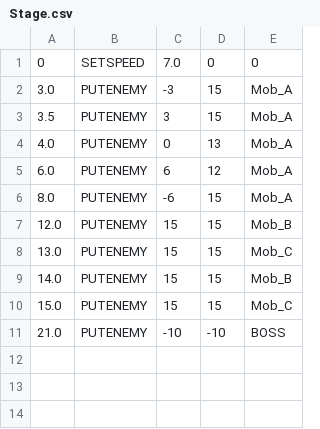
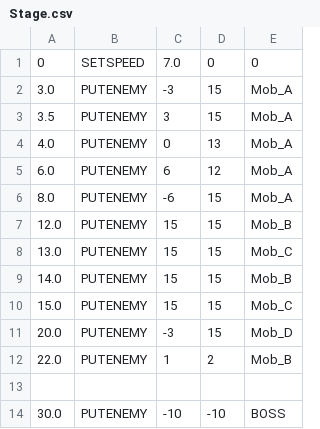
Before and after one commit to Ryosuke004682/ShootingGame, a CSV file: ShootingGame/Assets/Resources/Stage.csv, drawn as a sheet.

```diff
--- a/ShootingGame/Assets/Resources/Stage.csv
+++ b/ShootingGame/Assets/Resources/Stage.csv
@@ -10,2 +10,5 @@
 15.0,PUTENEMY,15,15,Mob_C
-21.0,PUTENEMY,-10,-10,BOSS
+20.0,PUTENEMY,-3,15,Mob_D
+22.0,PUTENEMY,1,2,Mob_B
+
+30.0,PUTENEMY,-10,-10,BOSS
```
Also changed, not shown: 38 other files.
